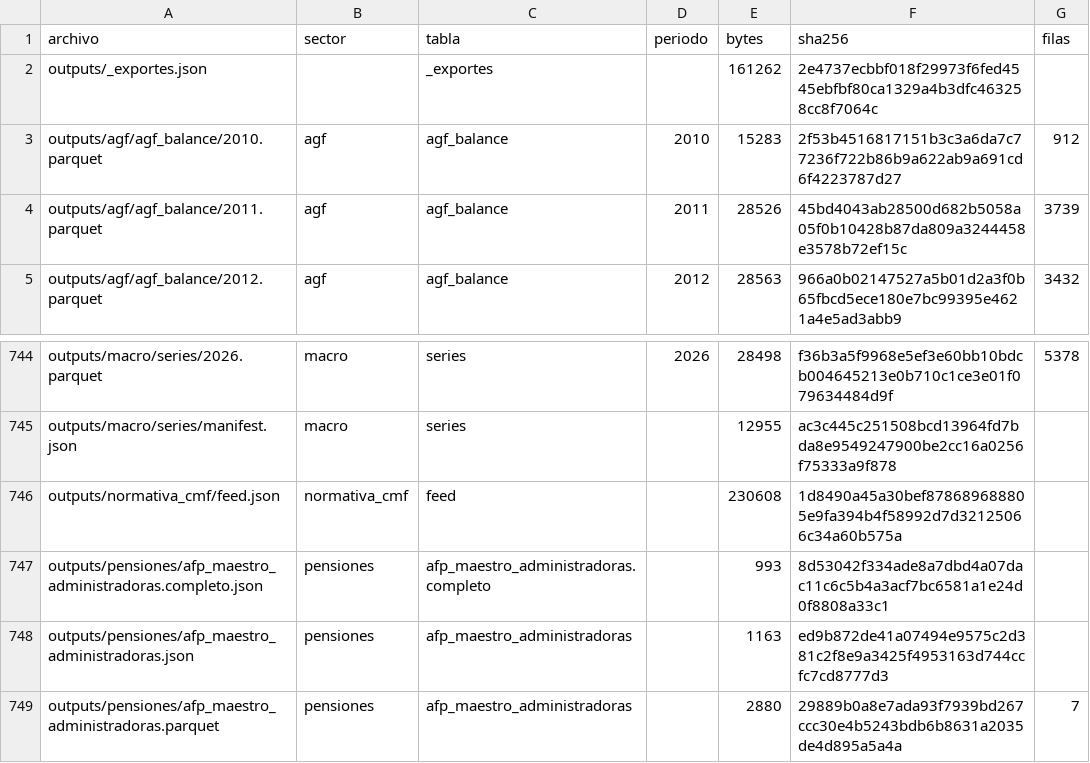
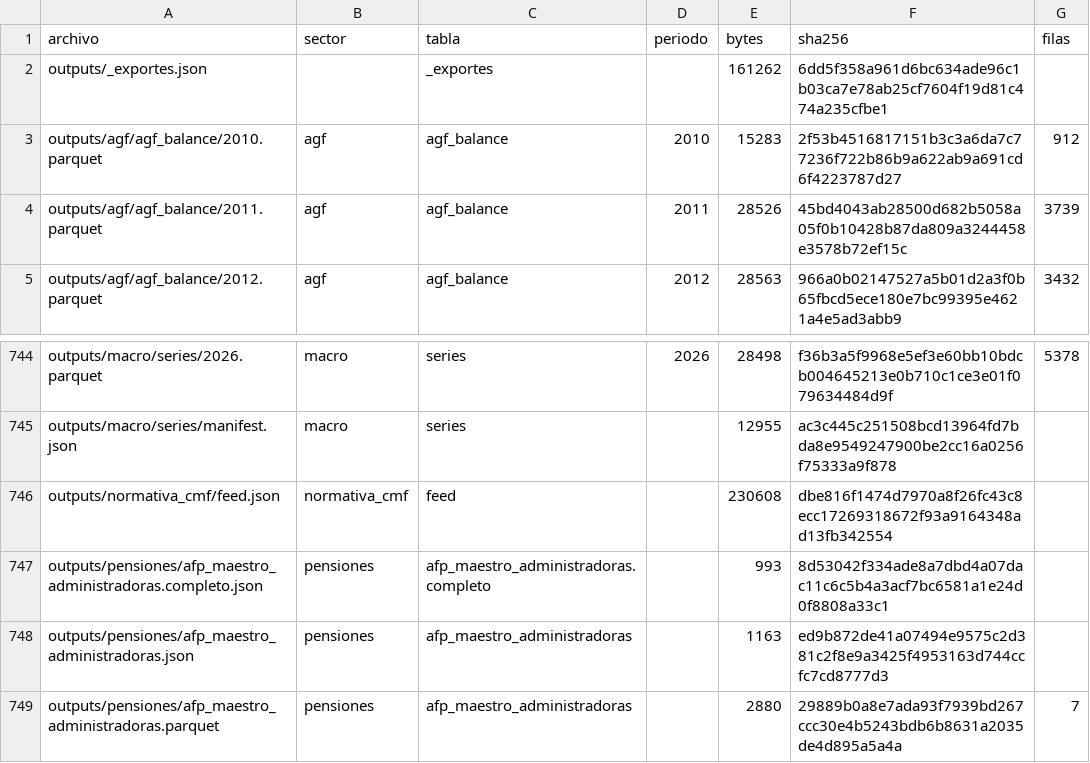
Before and after one commit to joaquinignaciomondaca-code/Sistema_de_Informacion_Financiera_de_Chile, a CSV file: docs/reproducibilidad/inventario_fuentes.csv, drawn as a sheet; only a part is shown, gaps mark what is left out.

```diff
--- a/docs/reproducibilidad/inventario_fuentes.csv
+++ b/docs/reproducibilidad/inventario_fuentes.csv
@@ -1,3 +1,3 @@
 archivo,sector,tabla,periodo,bytes,sha256,filas
-outputs/_exportes.json,,_exportes,,161262,2e4737ecbbf018f29973f6fed4545ebfbf80ca1329a4b3dfc463258cc8f7064c,
+outputs/_exportes.json,,_exportes,,161262,6dd5f358a961d6bc634ade96c1b03ca7e78ab25cf7604f19d81c474a235cfbe1,
 outputs/agf/agf_balance/2010.parquet,agf,agf_balance,2010,15283,2f53b4516817151b3c3a6da7c77236f722b86b9a622ab9a691cd6f4223787d27,912
@@ -745,3 +745,3 @@ outputs/macro/series/2026.parquet,macro,series,2026,28498,f36b3a5f9968e5ef3e60bb
 outputs/macro/series/manifest.json,macro,series,,12955,ac3c445c251508bcd13964fd7bda8e9549247900be2cc16a0256f75333a9f878,
-outputs/normativa_cmf/feed.json,normativa_cmf,feed,,230608,1d8490a45a30bef878689688805e9fa394b4f58992d7d32125066c34a60b575a,
+outputs/normativa_cmf/feed.json,normativa_cmf,feed,,230608,dbe816f1474d7970a8f26fc43c8ecc17269318672f93a9164348ad13fb342554,
 outputs/pensiones/afp_maestro_administradoras.completo.json,pensiones,afp_maestro_administradoras.completo,,993,8d53042f334ade8a7dbd4a07dac11c6c5b4a3acf7bc6581a1e24d0f8808a33c1,
```
Also changed, not shown: 1 other file.
